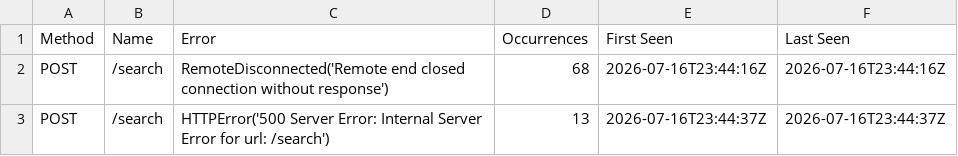
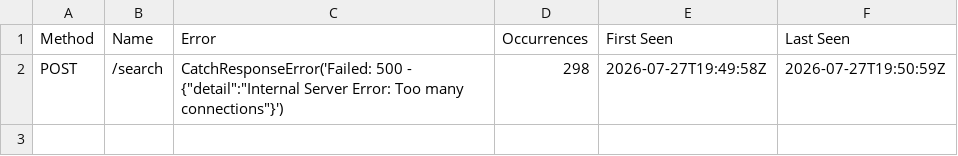
Before and after one commit to 2000023946/ORION, a CSV file: api-gateway/locust/baseline_results/250_users/locust_failures.csv, drawn as a sheet.

```diff
--- a/api-gateway/locust/baseline_results/250_users/locust_failures.csv
+++ b/api-gateway/locust/baseline_results/250_users/locust_failures.csv
@@ -1,3 +1,2 @@
 Method,Name,Error,Occurrences,First Seen,Last Seen
-POST,/search,RemoteDisconnected('Remote end closed connection without response'),68,2026-07-16T23:44:16Z,2026-07-16T23:44:16Z
-POST,/search,HTTPError('500 Server Error: Internal Server Error for url: /search'),13,2026-07-16T23:44:37Z,2026-07-16T23:44:37Z
+POST,/search,"CatchResponseError('Failed: 500 - {""detail"":""Internal Server Error: Too many connections""}')",298,2026-07-27T19:49:58Z,2026-07-27T19:50:59Z
```
Also changed, not shown: api-gateway/locust/baseline_results/100_users/locust_stats.csv, api-gateway/locust/baseline_results/250_users/locust_stats.csv, 32 other files.
